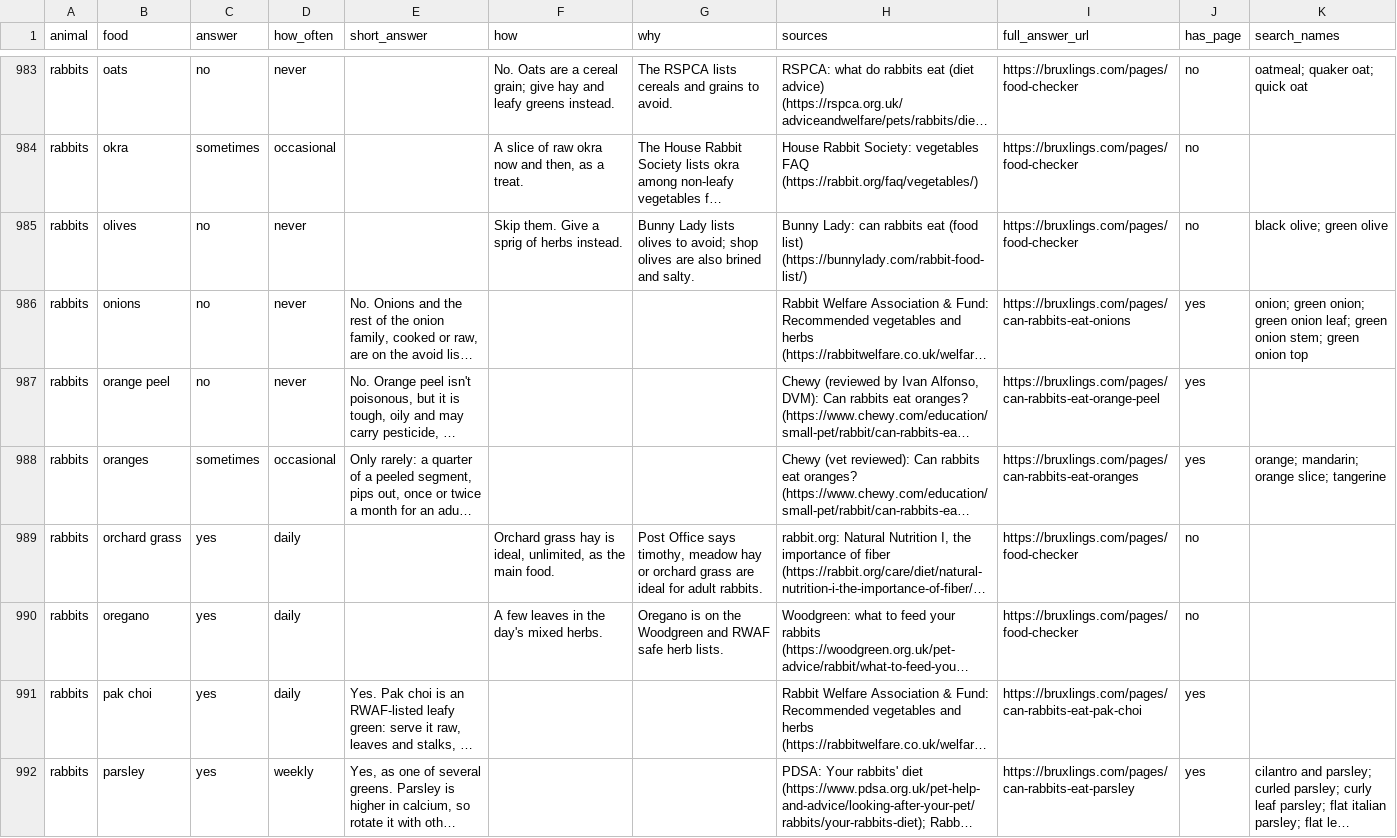
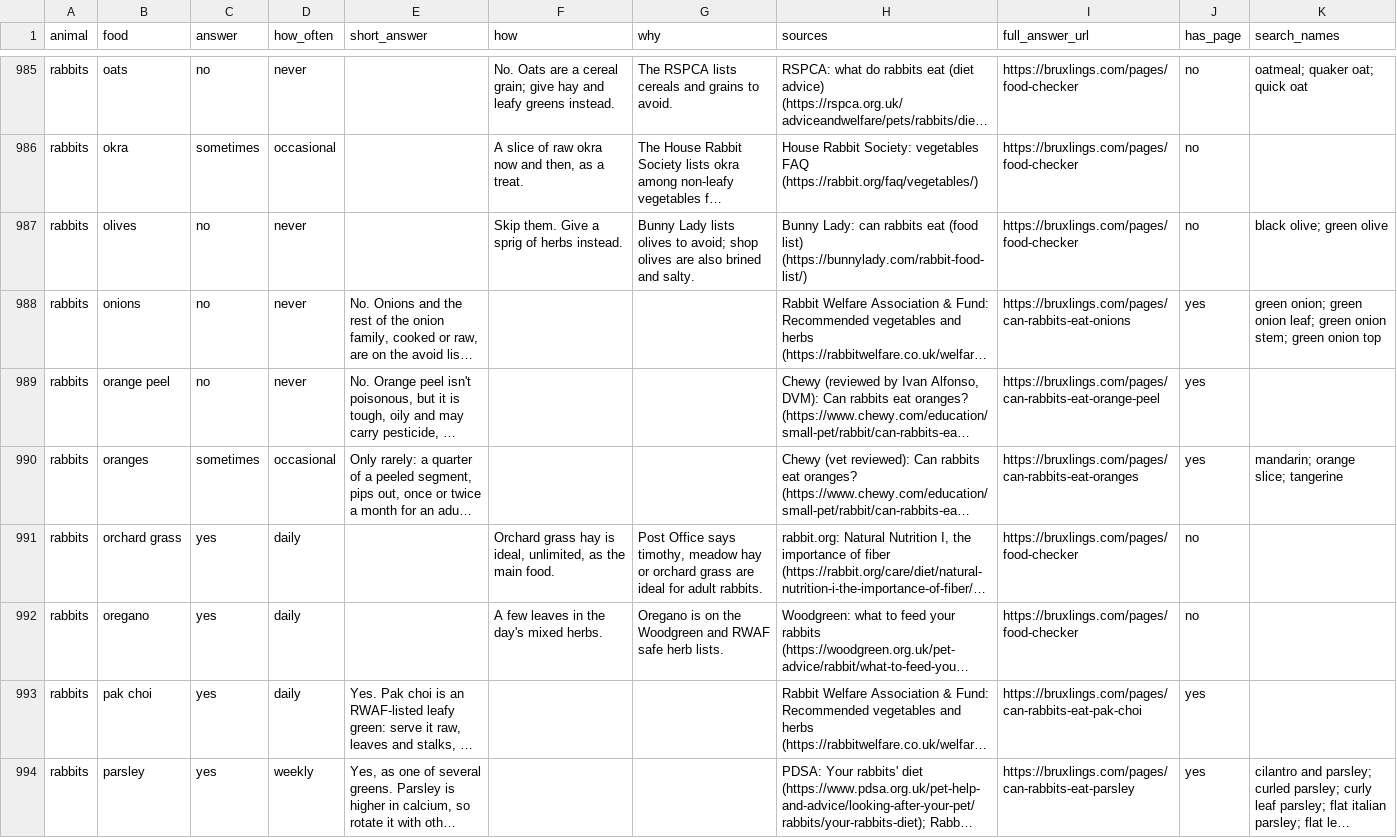
Before and after one commit to ripleysnest-star/small-pet-food-safety, a CSV file: small-pet-foods.csv, drawn as a sheet; only a part is shown, gaps mark what is left out; long unchanged cells end in …; addresses are those after the commit; the diff covers the shown part only; the diff names each change by its address in the sheet, - before the commit and + after, or states it on an @@ line.

Commit message:
Rebuilt from the current answers: 1,274 rows (346 with a full page, 928 short answers)

```diff
--- a/small-pet-foods.csv
+++ b/small-pet-foods.csv
-K988 (search_names): onion; green onion;…
+K988 (search_names): green onion;…
-K990 (search_names): orange; mandarin; orange slice; tangerine
+K990 (search_names): mandarin; orange slice; tangerine
```
Also changed, not shown: 4 added rows and 137 edited cells elsewhere in this file, 2 other files.
